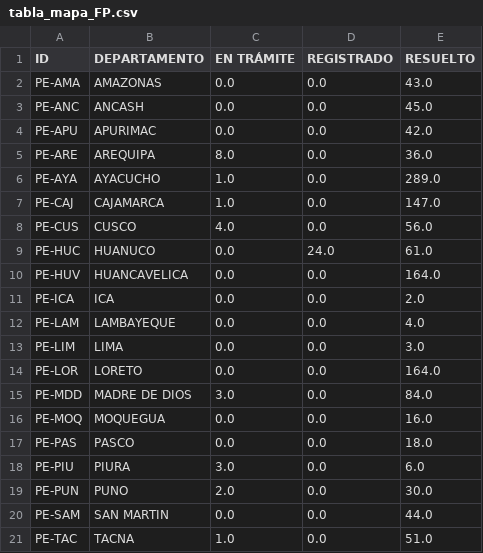
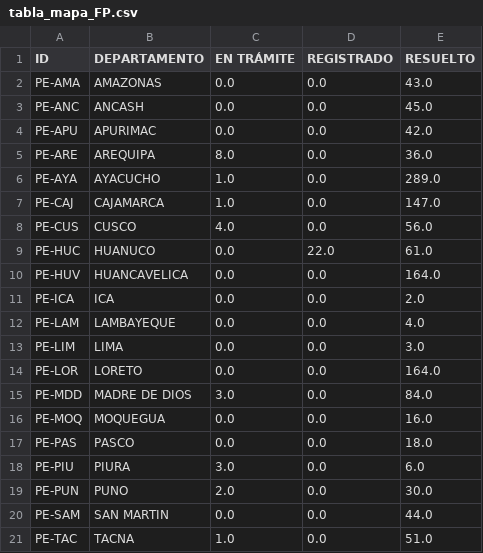
Before and after one commit to GenyLeong/nulidad_electoral, a CSV file: tabla_mapa_FP.csv, drawn as a sheet.

```diff
--- a/tabla_mapa_FP.csv
+++ b/tabla_mapa_FP.csv
@@ -8,3 +8,3 @@ PE-CAJ,CAJAMARCA,1.0,0.0,147.0
 PE-CUS,CUSCO,4.0,0.0,56.0
-PE-HUC,HUANUCO,0.0,24.0,61.0
+PE-HUC,HUANUCO,0.0,22.0,61.0
 PE-HUV,HUANCAVELICA,0.0,0.0,164.0
```
Also changed, not shown: pedidos_regiones_FP.csv, resultado_total.csv, 1 other file.
